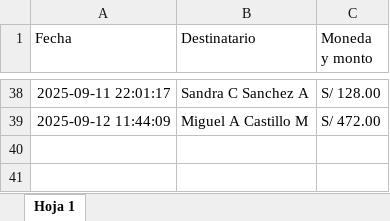
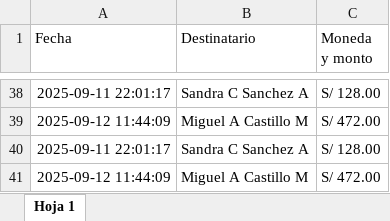
Before and after one commit to mijelDeve/prueba-repo-excel, an Excel workbook: Gastos.xlsx, sheet Hoja 1, drawn as a sheet; only a part is shown, gaps mark what is left out; values as stored, in another font and other column widths than the file's, no borders; charts and pictures not drawn; the diff names each change by its address in the sheet, - before the commit and + after, or states it on an @@ line.

Commit message:
Actualizar archivo excel

```diff
--- a/Gastos.xlsx (sheet Hoja 1)
+++ b/Gastos.xlsx (sheet Hoja 1)
+row 40: 2025-09-11 22:01:17 | Sandra C Sanchez A | S/ 128.00
+row 41: 2025-09-12 11:44:09 | Miguel A Castillo M | S/ 472.00
```
